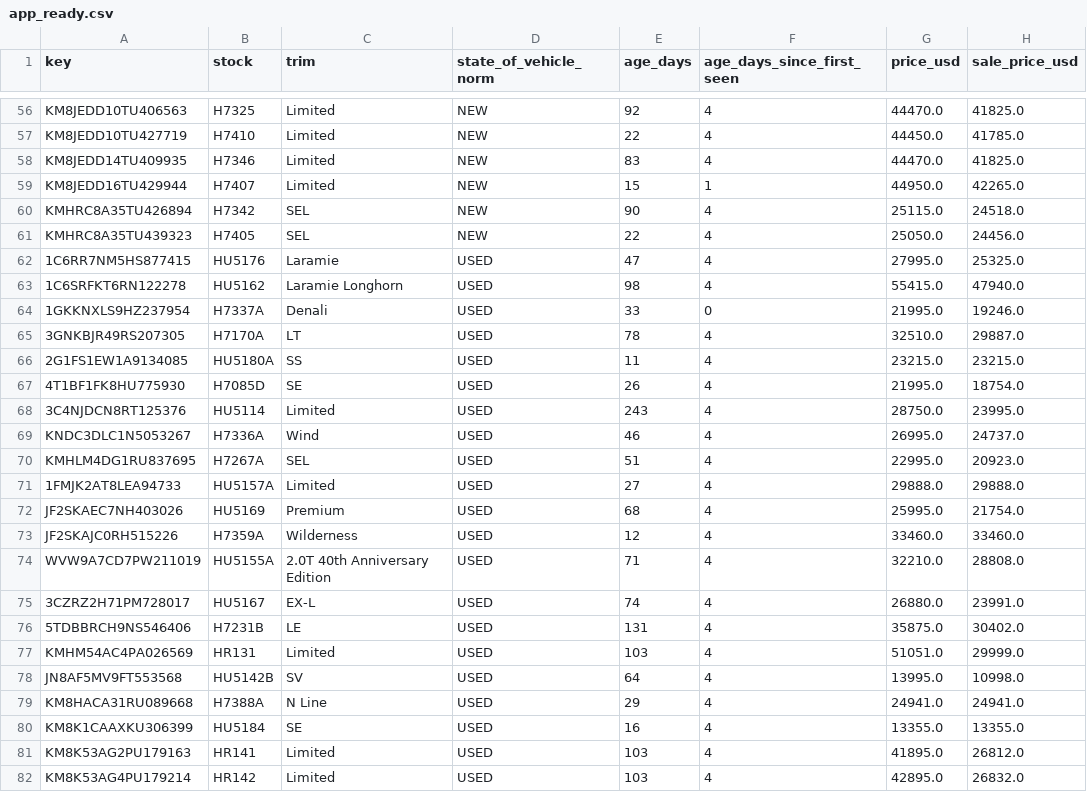
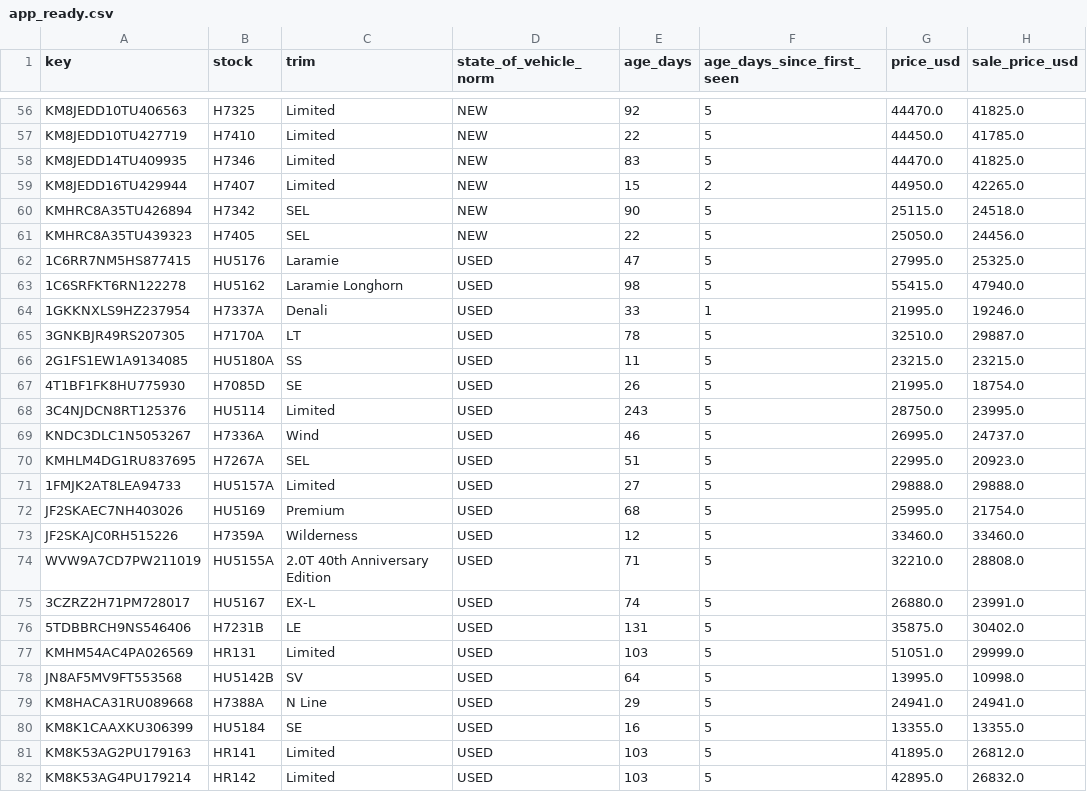
Before and after one commit to BabakRosewater/inventory_history, a CSV file: data/latest/app_ready.csv, drawn as a sheet; only a part is shown, gaps mark what is left out; the diff covers the shown part only; the diff names each change by its address in the sheet, - before the commit and + after, or states it on an @@ line.

```diff
--- a/data/latest/app_ready.csv
+++ b/data/latest/app_ready.csv
-F56:F58 (age_days_since_first_seen): 4
+F56:F58 (age_days_since_first_seen): 5
-F59 (age_days_since_first_seen): 1
+F59 (age_days_since_first_seen): 2
-F60:F63 (age_days_since_first_seen): 4
+F60:F63 (age_days_since_first_seen): 5
-F64 (age_days_since_first_seen): 0
+F64 (age_days_since_first_seen): 1
-F65:F82 (age_days_since_first_seen): 4
+F65:F82 (age_days_since_first_seen): 5
```
Also changed, not shown: 82 edited cells elsewhere in this file, 2 other files.
